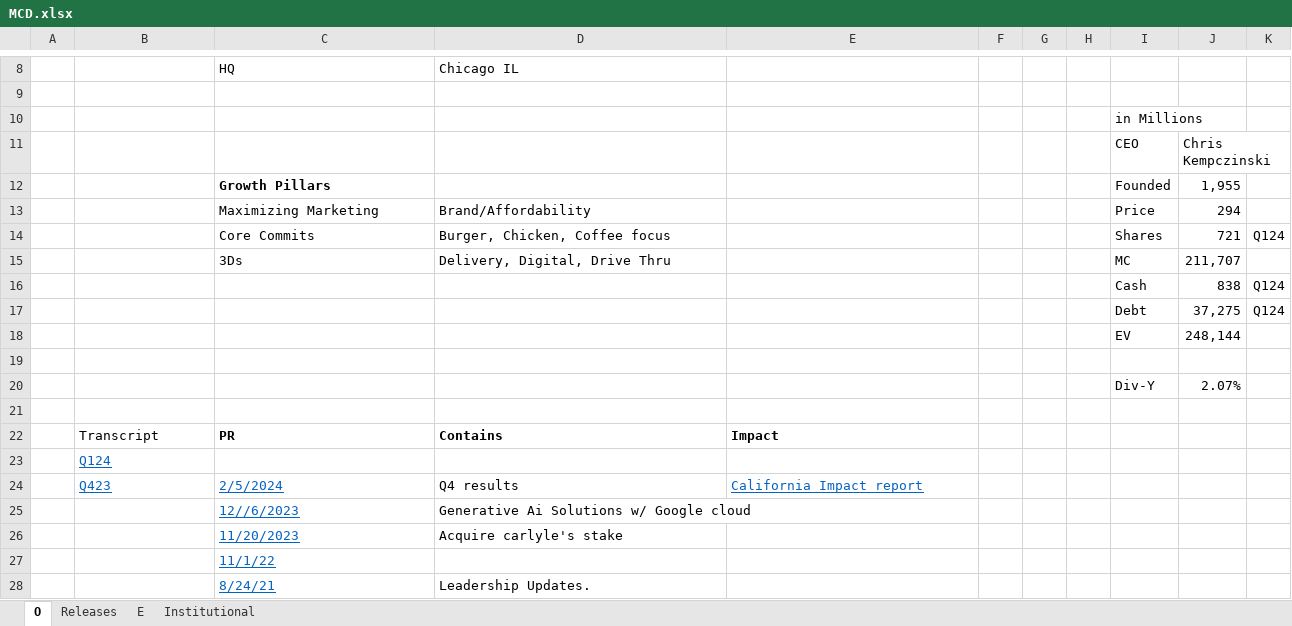
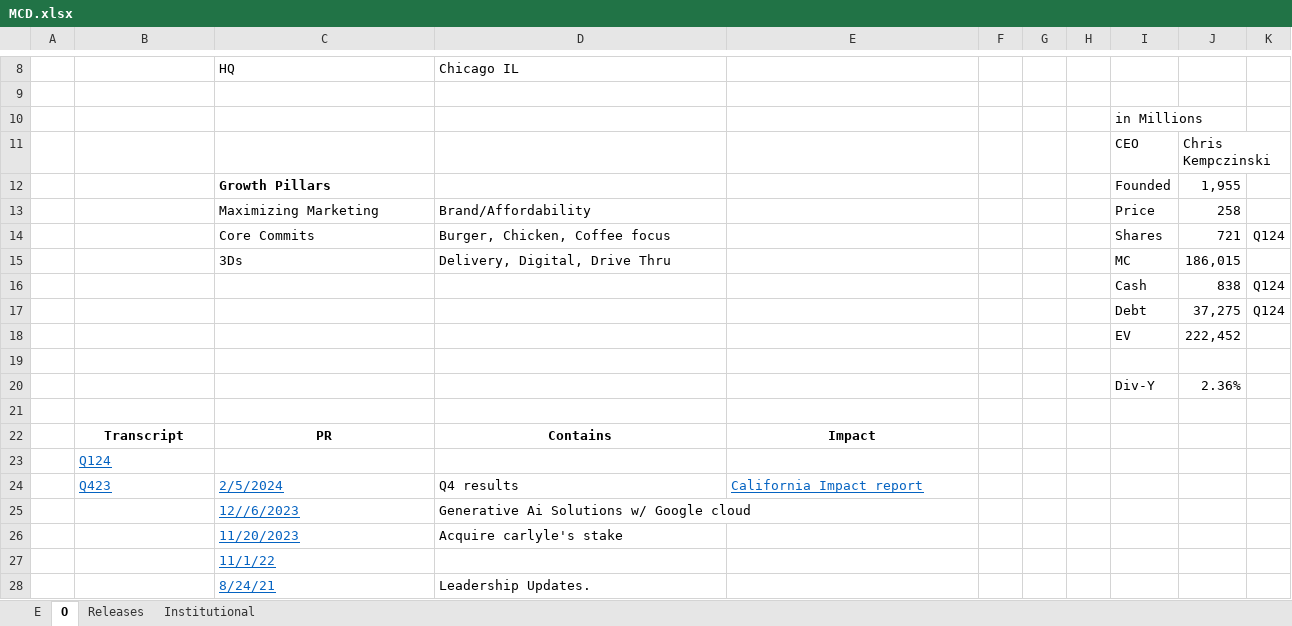
Before and after one commit to jameelbrannon/EquityResearch, an Excel workbook: MCD.xlsx, sheet O, drawn as a sheet; only a part is shown, gaps mark what is left out; values as stored, in another font and other column widths than the file's, no borders; the diff names each change by its address in the sheet, - before the commit and + after, or states it on an @@ line.

Commit message:
adding more balance sheet data

```diff
--- a/MCD.xlsx (sheet O)
+++ b/MCD.xlsx (sheet O)
@@ sheet tab order changed: E | O | Releases | Institutional @@
-J13: 294
+J13: 258
-J15: 211,707
+J15: 186,015
-J18: 248,144
+J18: 222,452
-J20: 2.07%
+J20: 2.36%
-B22:E22 alignment: left
+B22:E22 alignment: center
-B22 bold: off
+B22 bold: on
```
Also changed, not shown: sheet E.
